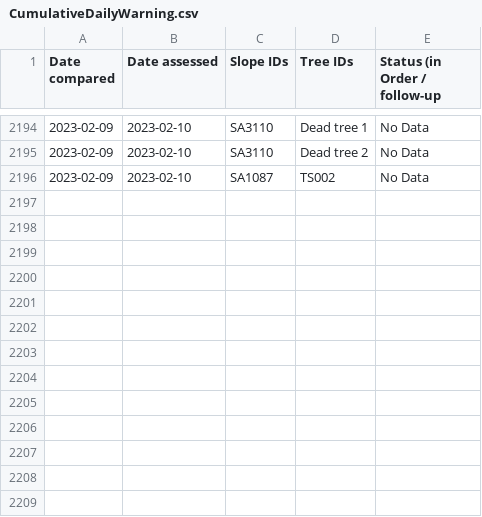
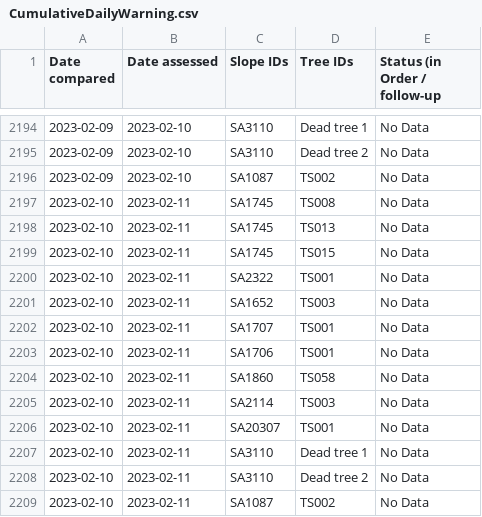
Before and after one commit to treestuff/DataFiles, a CSV file: CumulativeDailyWarning.csv, drawn as a sheet; only a part is shown, gaps mark what is left out; the diff names each change by its address in the sheet, - before the commit and + after, or states it on an @@ line.

```diff
--- a/CumulativeDailyWarning.csv
+++ b/CumulativeDailyWarning.csv
+row 2197: 2023-02-10 | 2023-02-11 | SA1745 | TS008 | No Data
+row 2198: 2023-02-10 | 2023-02-11 | SA1745 | TS013 | No Data
+row 2199: 2023-02-10 | 2023-02-11 | SA1745 | TS015 | No Data
+row 2200: 2023-02-10 | 2023-02-11 | SA2322 | TS001 | No Data
+row 2201: 2023-02-10 | 2023-02-11 | SA1652 | TS003 | No Data
+row 2202: 2023-02-10 | 2023-02-11 | SA1707 | TS001 | No Data
+row 2203: 2023-02-10 | 2023-02-11 | SA1706 | TS001 | No Data
+row 2204: 2023-02-10 | 2023-02-11 | SA1860 | TS058 | No Data
+row 2205: 2023-02-10 | 2023-02-11 | SA2114 | TS003 | No Data
+row 2206: 2023-02-10 | 2023-02-11 | SA20307 | TS001 | No Data
+row 2207: 2023-02-10 | 2023-02-11 | SA3110 | Dead tree 1 | No Data
+row 2208: 2023-02-10 | 2023-02-11 | SA3110 | Dead tree 2 | No Data
+row 2209: 2023-02-10 | 2023-02-11 | SA1087 | TS002 | No Data
```
Also changed, not shown: DataCumulatedFlex2.csv, pivotFlexBarrier.csv, 1 other file.
